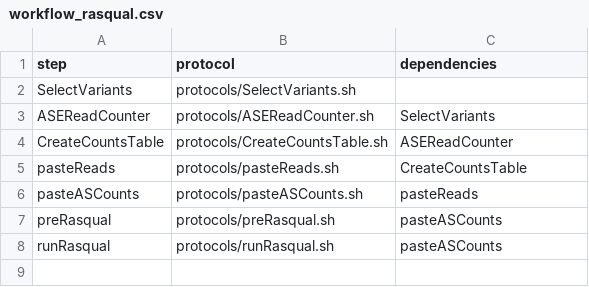
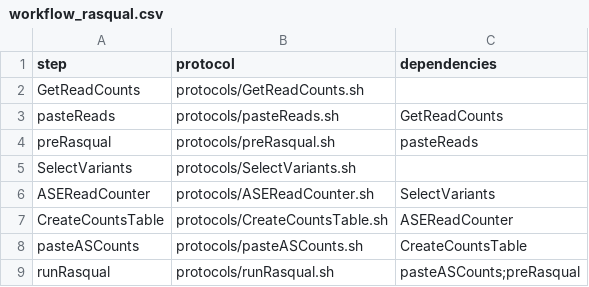
Before and after one commit to molgenis/molgenis-pipelines, a CSV file: compute5/ASE/workflow_rasqual.csv, drawn as a sheet.

```diff
--- a/compute5/ASE/workflow_rasqual.csv
+++ b/compute5/ASE/workflow_rasqual.csv
@@ -1,2 +1,5 @@
 step,protocol,dependencies
+GetReadCounts,protocols/GetReadCounts.sh,
+pasteReads,protocols/pasteReads.sh,GetReadCounts
+preRasqual,protocols/preRasqual.sh,pasteReads
 SelectVariants,protocols/SelectVariants.sh,
@@ -4,5 +7,3 @@ ASEReadCounter,protocols/ASEReadCounter.sh,SelectVariants
 CreateCountsTable,protocols/CreateCountsTable.sh,ASEReadCounter
-pasteReads,protocols/pasteReads.sh,CreateCountsTable
-pasteASCounts,protocols/pasteASCounts.sh,pasteReads
-preRasqual,protocols/preRasqual.sh,pasteASCounts
-runRasqual,protocols/runRasqual.sh,pasteASCounts
+pasteASCounts,protocols/pasteASCounts.sh,CreateCountsTable
+runRasqual,protocols/runRasqual.sh,pasteASCounts;preRasqual
```
Also changed, not shown: compute5/ASE/parameter_files/parameters.csv, 1 other file.
